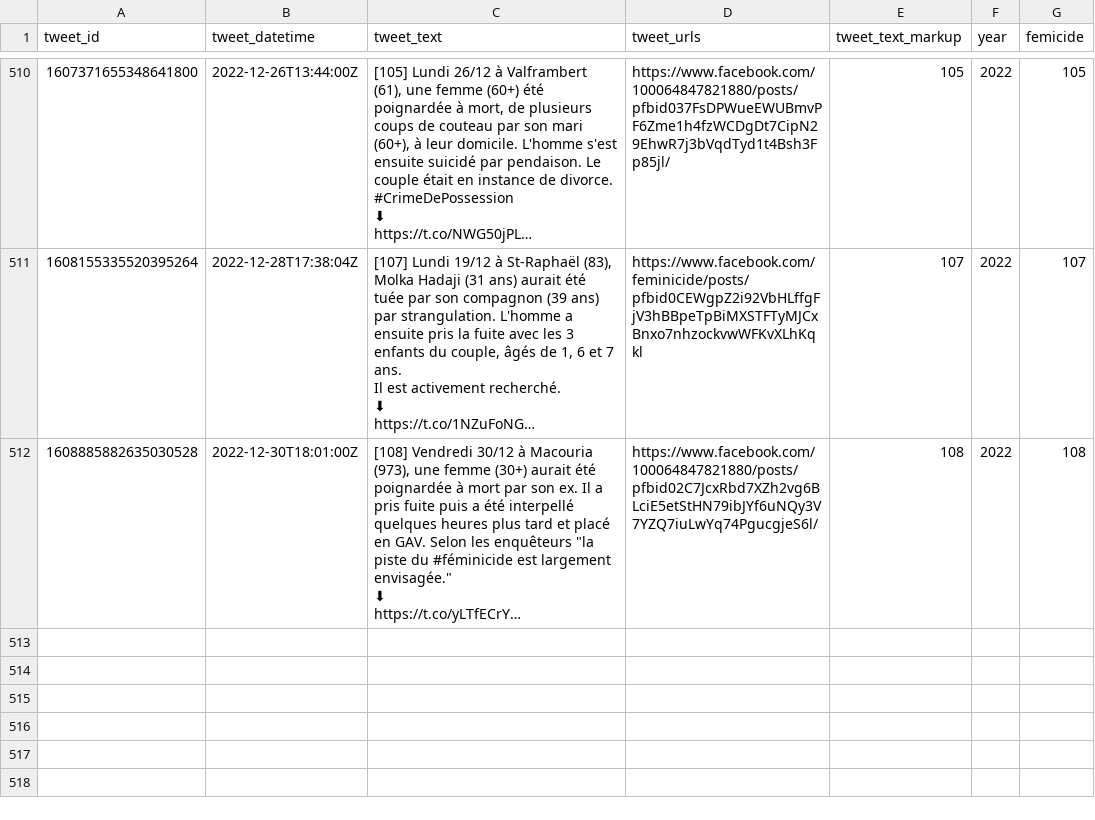
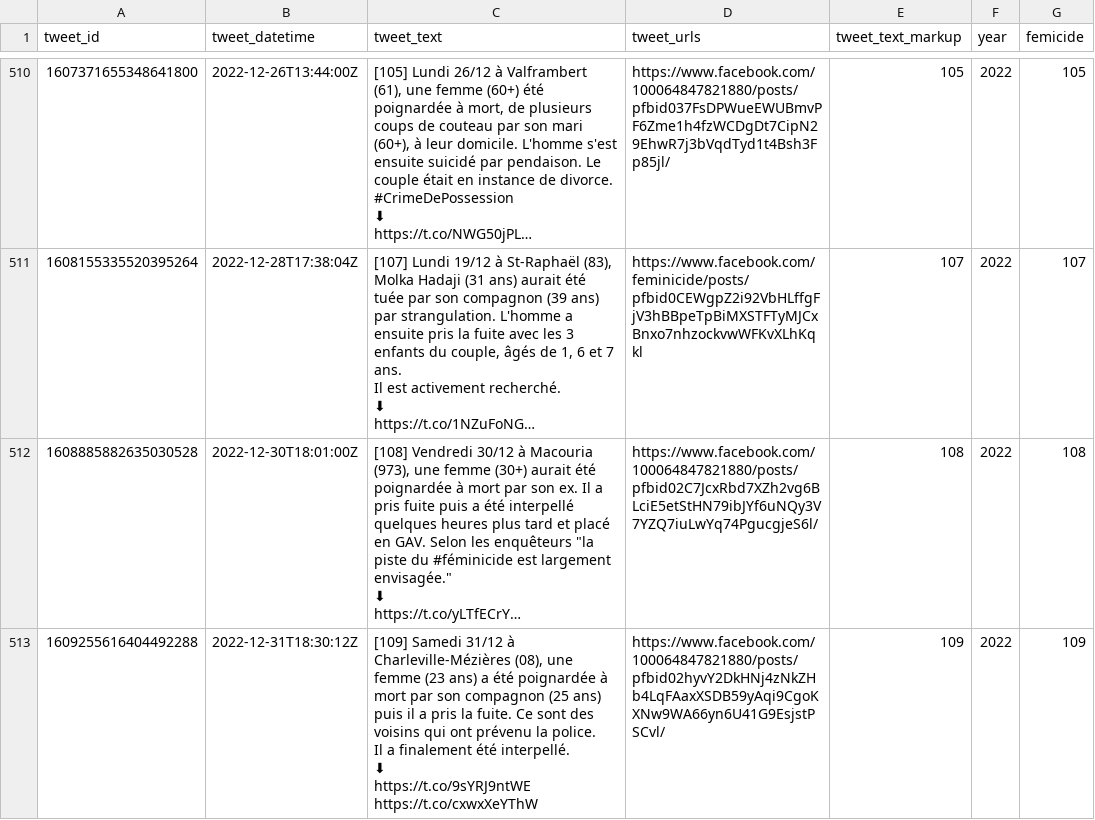
Before and after one commit to cedricbatailler/femicides_fr, a CSV file: data/femicide.csv, drawn as a sheet; only a part is shown, gaps mark what is left out; long unchanged cells end in …; ↵ is a line break in a cell; the diff names each change by its address in the sheet, - before the commit and + after, or states it on an @@ line.

```diff
--- a/data/femicide.csv
+++ b/data/femicide.csv
+row 513: 1609255616404492288 | 2022-12-31T18:30:12Z | [109] Samedi 31/12 à Charleville-Mézières (08), une femme (23 ans) a été poignardée à mort par son compagnon (25 ans) puis il a pris la fuite. Ce sont des voisins qui ont prévenu la police. ↵ Il a finalement été interpellé. ↵ ⬇ ↵ https://t.co/9sYRJ9ntWE https://t.co/cxwxXeYThW | https://www.facebook.com/100064847821880/posts/pfbid02hyvY2DkHNj4zNkZHb4LqFAaxXSDB59yAqi9CgoKXNw9WA66yn6U41G9EsjstPSCvl/ | 109 | 2022 | 109
```
Also changed, not shown: 1 other file.
